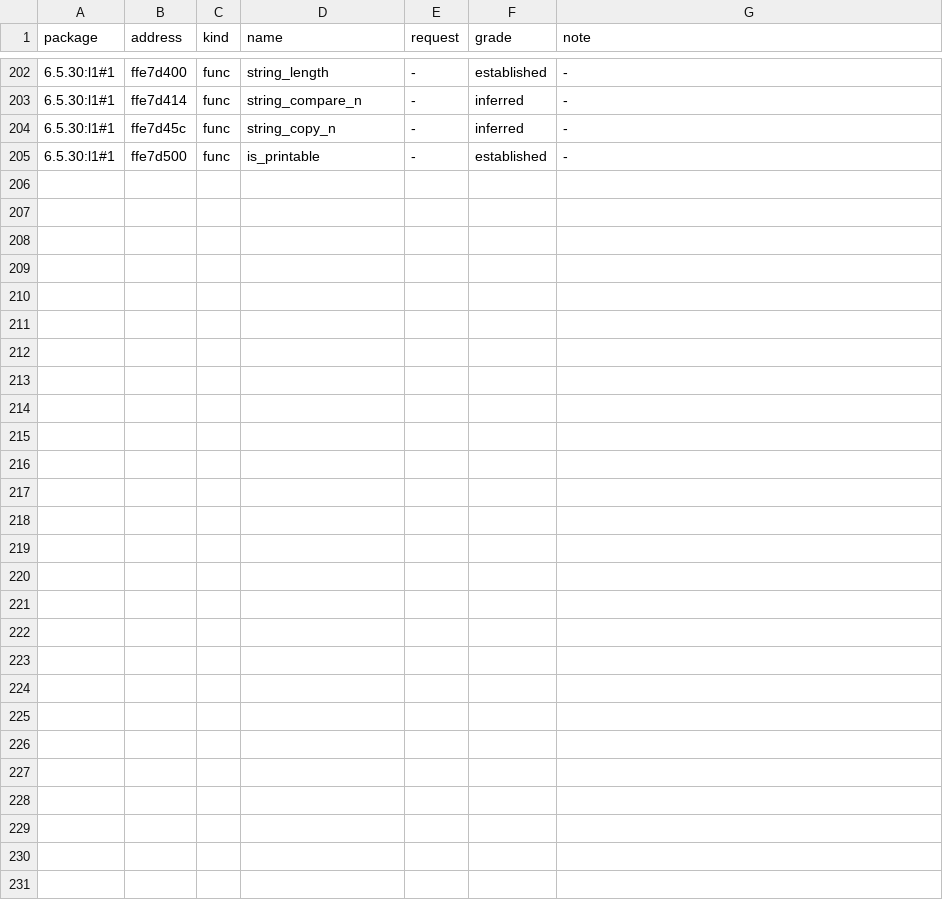
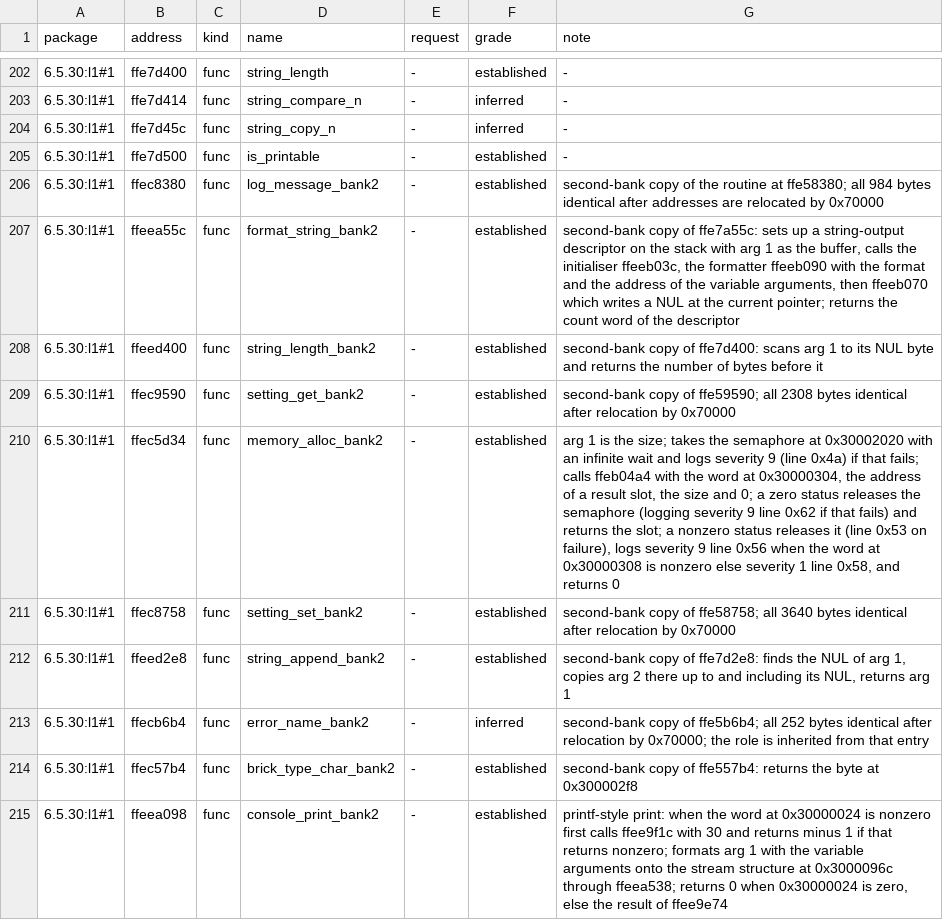
Before and after one commit to jamesbraid/sysco, a TSV file: docs/l1/functions.tsv, drawn as a sheet; only a part is shown, gaps mark what is left out.

Commit message:
docs/l1: name the most-called second-bank routines in the Origin 300 L1 body
The second flash-bank copy repeats the first bank's routines at +0x70000.
Rows for the string, memory, logging and settings helpers cite the
byte-identical first-bank routine; the lock, interrupt-mask and
console-print routines are read from the second bank directly.

```diff
--- a/docs/l1/functions.tsv
+++ b/docs/l1/functions.tsv
@@ -205 +205,11 @@ package	address	kind	name	request	grade	note
 6.5.30:l1#1	ffe7d500	func	is_printable	-	established	-
+6.5.30:l1#1	ffec8380	func	log_message_bank2	-	established	second-bank copy of the routine at ffe58380; all 984 bytes identical after addresses are relocated by 0x70000
+6.5.30:l1#1	ffeea55c	func	format_string_bank2	-	established	second-bank copy of ffe7a55c: sets up a string-output descriptor on the stack with arg 1 as the buffer, calls the initialiser ffeeb03c, the formatter ffeeb090 with the format and the address of the variable arguments, then ffeeb070 which writes a NUL at the current pointer; returns the count word of the descriptor
+6.5.30:l1#1	ffeed400	func	string_length_bank2	-	established	second-bank copy of ffe7d400: scans arg 1 to its NUL byte and returns the number of bytes before it
+6.5.30:l1#1	ffec9590	func	setting_get_bank2	-	established	second-bank copy of ffe59590; all 2308 bytes identical after relocation by 0x70000
+6.5.30:l1#1	ffec5d34	func	memory_alloc_bank2	-	established	arg 1 is the size; takes the semaphore at 0x30002020 with an infinite wait and logs severity 9 (line 0x4a) if that fails; calls ffeb04a4 with the word at 0x30000304, the address of a result slot, the size and 0; a zero status releases the semaphore (logging severity 9 line 0x62 if that fails) and returns the slot; a nonzero status releases it (line 0x53 on failure), logs severity 9 line 0x56 when the word at 0x30000308 is nonzero else severity 1 line 0x58, and returns 0
+6.5.30:l1#1	ffec8758	func	setting_set_bank2	-	established	second-bank copy of ffe58758; all 3640 bytes identical after relocation by 0x70000
+6.5.30:l1#1	ffeed2e8	func	string_append_bank2	-	established	second-bank copy of ffe7d2e8: finds the NUL of arg 1, copies arg 2 there up to and including its NUL, returns arg 1
+6.5.30:l1#1	ffecb6b4	func	error_name_bank2	-	inferred	second-bank copy of ffe5b6b4; all 252 bytes identical after relocation by 0x70000; the role is inherited from that entry
+6.5.30:l1#1	ffec57b4	func	brick_type_char_bank2	-	established	second-bank copy of ffe557b4: returns the byte at 0x300002f8
+6.5.30:l1#1	ffeea098	func	console_print_bank2	-	established	printf-style print: when the word at 0x30000024 is nonzero first calls ffee9f1c with 30 and returns minus 1 if that returns nonzero; formats arg 1 with the variable arguments onto the stream structure at 0x3000096c through ffeea538; returns 0 when 0x30000024 is zero, else the result of ffee9e74
```
Also changed, not shown: docs/inventory/firmware-summary.tsv, 2 other files.
